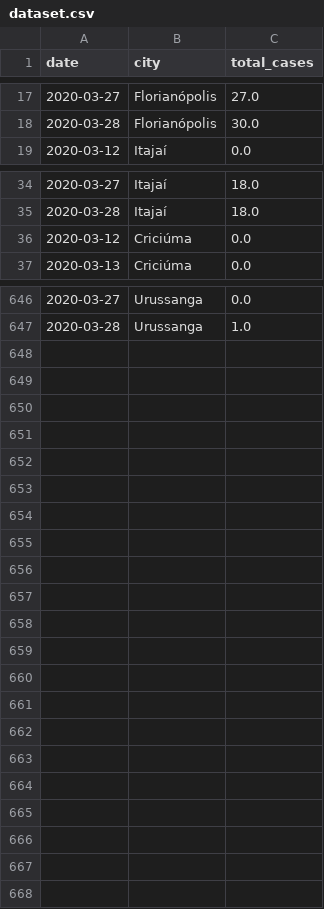
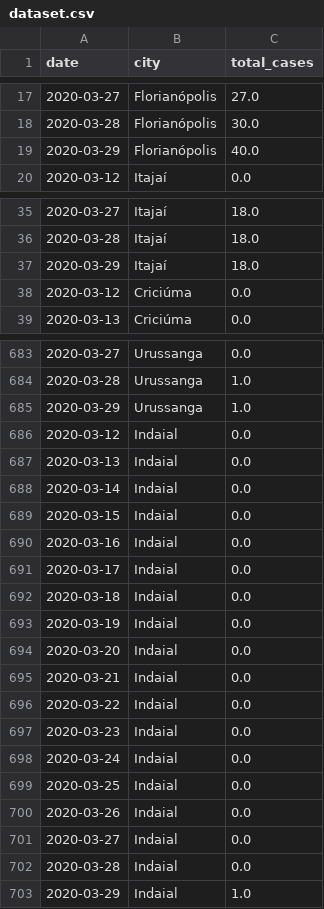
Before and after one commit to zelacerda/covid-19-sc-data, a CSV file: dataset.csv, drawn as a sheet; only a part is shown, gaps mark what is left out; the diff covers the shown part only; the diff names each change by its address in the sheet, - before the commit and + after, or states it on an @@ line.

Commit message:
29/3 data update

```diff
--- a/dataset.csv
+++ b/dataset.csv
+row 19: 2020-03-29 | Florianópolis | 40.0
+row 37: 2020-03-29 | Itajaí | 18.0
+row 685: 2020-03-29 | Urussanga | 1.0
+row 686: 2020-03-12 | Indaial | 0.0
+row 687: 2020-03-13 | Indaial | 0.0
+row 688: 2020-03-14 | Indaial | 0.0
+row 689: 2020-03-15 | Indaial | 0.0
+row 690: 2020-03-16 | Indaial | 0.0
+row 691: 2020-03-17 | Indaial | 0.0
+row 692: 2020-03-18 | Indaial | 0.0
+row 693: 2020-03-19 | Indaial | 0.0
+row 694: 2020-03-20 | Indaial | 0.0
+row 695: 2020-03-21 | Indaial | 0.0
+row 696: 2020-03-22 | Indaial | 0.0
+row 697: 2020-03-23 | Indaial | 0.0
+row 698: 2020-03-24 | Indaial | 0.0
+row 699: 2020-03-25 | Indaial | 0.0
+row 700: 2020-03-26 | Indaial | 0.0
+row 701: 2020-03-27 | Indaial | 0.0
+row 702: 2020-03-28 | Indaial | 0.0
+row 703: 2020-03-29 | Indaial | 1.0
```
Also changed, not shown: 35 added rows elsewhere in this file, tabular.csv, 2 other files.
